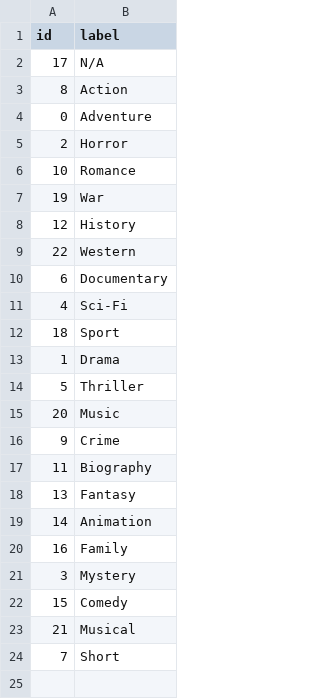
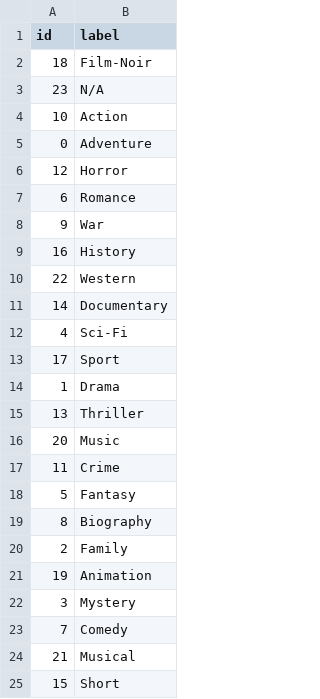
Before and after one commit to Poofix/Projet_Web_Semantique, a CSV file: EclipseWorkspace/DataTransformerToRDF/src/datas/generated/genres.csv, drawn as a sheet.

```diff
--- a/EclipseWorkspace/DataTransformerToRDF/src/datas/generated/genres.csv
+++ b/EclipseWorkspace/DataTransformerToRDF/src/datas/generated/genres.csv
@@ -1,24 +1,25 @@
 id;label
-17;N/A
-8;Action
+18;Film-Noir
+23;N/A
+10;Action
 0;Adventure
-2;Horror
-10;Romance
-19;War
-12;History
+12;Horror
+6;Romance
+9;War
+16;History
 22;Western
-6;Documentary
+14;Documentary
 4;Sci-Fi
-18;Sport
+17;Sport
 1;Drama
-5;Thriller
+13;Thriller
 20;Music
-9;Crime
-11;Biography
-13;Fantasy
-14;Animation
-16;Family
+11;Crime
+5;Fantasy
+8;Biography
+2;Family
+19;Animation
 3;Mystery
-15;Comedy
+7;Comedy
 21;Musical
-7;Short
+15;Short
```
Also changed, not shown: EclipseWorkspace/DataTransformerToRDF/src/datas/generated/film.csv, 6 other files.
